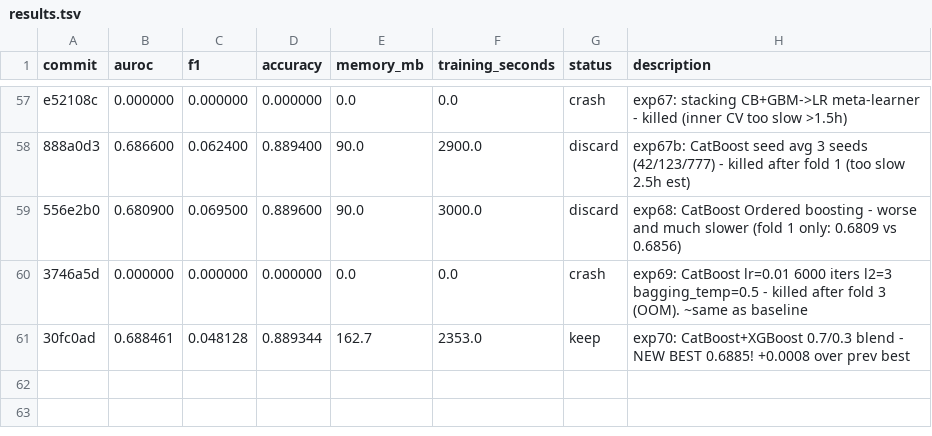
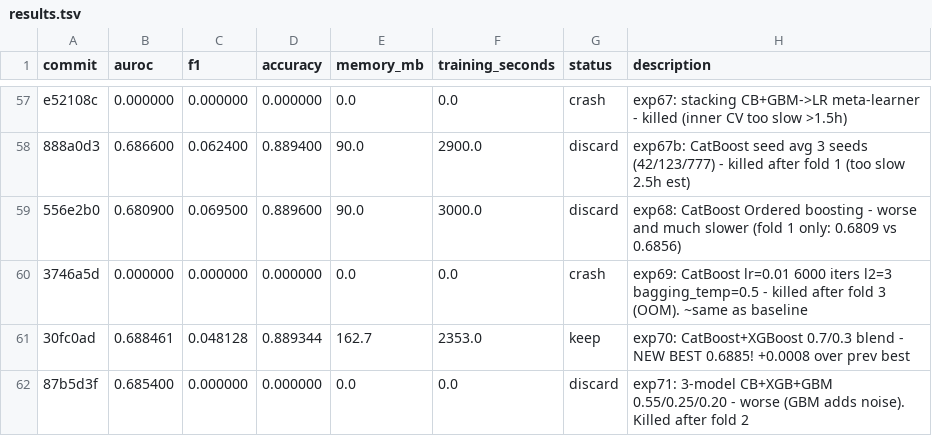
Before and after one commit to jcl347/re-admit, a TSV file: results.tsv, drawn as a sheet; only a part is shown, gaps mark what is left out.

```diff
--- a/results.tsv
+++ b/results.tsv
@@ -61 +61,2 @@ e52108c	0.000000	0.000000	0.000000	0.0	0.0	crash	exp67: stacking CB+GBM->LR meta
 30fc0ad	0.688461	0.048128	0.889344	162.7	2353.0	keep	exp70: CatBoost+XGBoost 0.7/0.3 blend - NEW BEST 0.6885! +0.0008 over prev best
+87b5d3f	0.685400	0.000000	0.000000	0.0	0.0	discard	exp71: 3-model CB+XGB+GBM 0.55/0.25/0.20 - worse (GBM adds noise). Killed after fold 2
```
Also changed, not shown: 1 other file.
